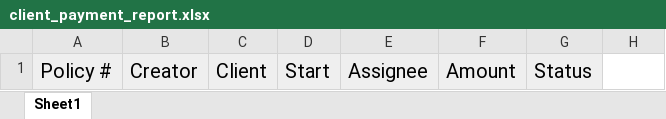
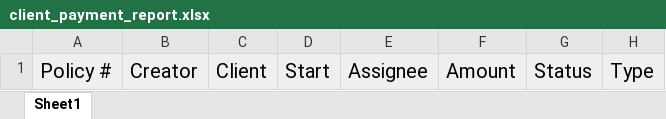
Before and after one commit to Mina-Nabil/wise, an Excel workbook: resources/import/client_payment_report.xlsx, sheet Sheet1, drawn as a sheet; values as stored, in another font and other column widths than the file's, no borders; charts and pictures not drawn; the diff names each change by its address in the sheet, - before the commit and + after, or states it on an @@ line.

Commit message:
adding client payment payment type

```diff
--- a/resources/import/client_payment_report.xlsx (sheet Sheet1)
+++ b/resources/import/client_payment_report.xlsx (sheet Sheet1)
-H1: (empty)
+H1: Type
-H1 fill: none
+H1 fill: #EFEFEF
```
Also changed, not shown: 2 other files.
